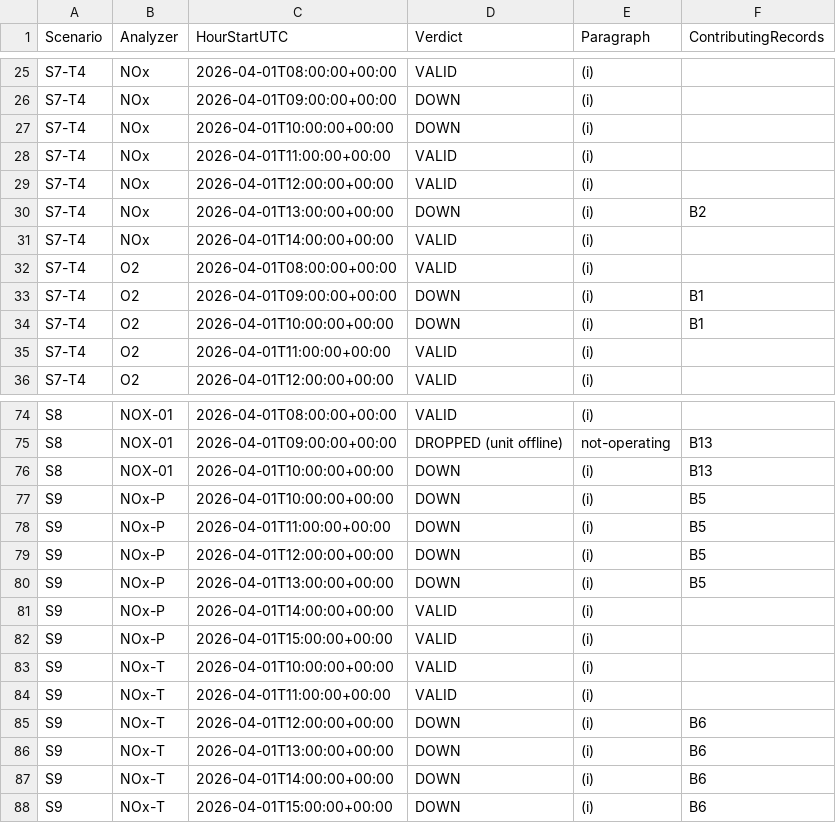
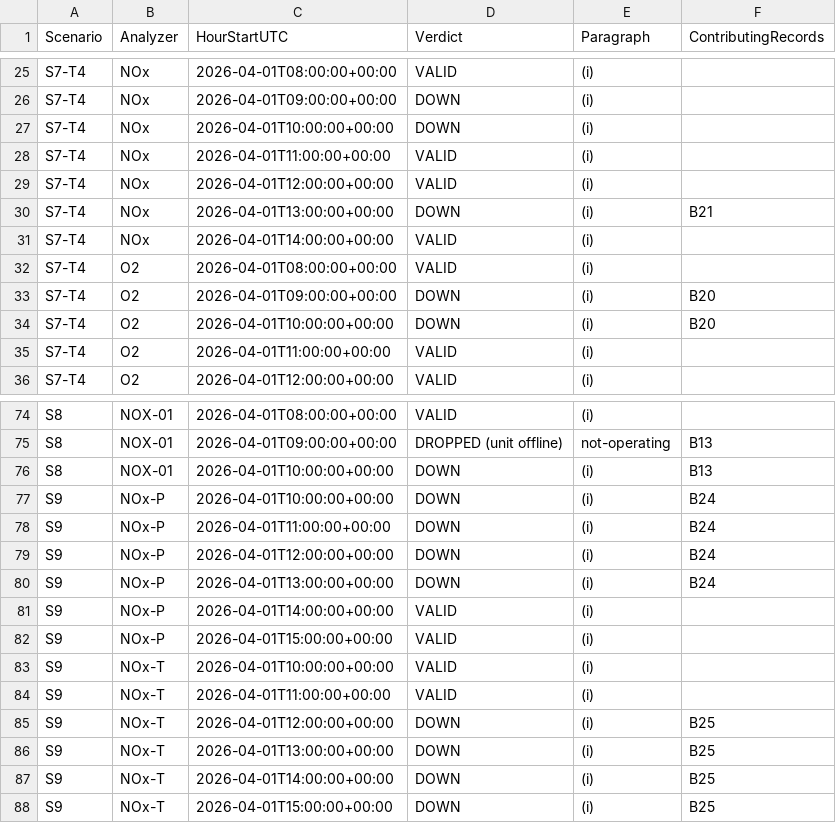
Before and after one commit to ryanhuddleston86/SeeQ-Flare-Project, a CSV file: clerk_v2/list_c_hours.csv, drawn as a sheet; only a part is shown, gaps mark what is left out; the diff covers the shown part only.

```diff
--- a/clerk_v2/list_c_hours.csv
+++ b/clerk_v2/list_c_hours.csv
@@ -29,7 +29,7 @@ S7-T4,NOx,2026-04-01T11:00:00+00:00,VALID,(i),
 S7-T4,NOx,2026-04-01T12:00:00+00:00,VALID,(i),
-S7-T4,NOx,2026-04-01T13:00:00+00:00,DOWN,(i),B2
+S7-T4,NOx,2026-04-01T13:00:00+00:00,DOWN,(i),B21
 S7-T4,NOx,2026-04-01T14:00:00+00:00,VALID,(i),
 S7-T4,O2,2026-04-01T08:00:00+00:00,VALID,(i),
-S7-T4,O2,2026-04-01T09:00:00+00:00,DOWN,(i),B1
-S7-T4,O2,2026-04-01T10:00:00+00:00,DOWN,(i),B1
+S7-T4,O2,2026-04-01T09:00:00+00:00,DOWN,(i),B20
+S7-T4,O2,2026-04-01T10:00:00+00:00,DOWN,(i),B20
 S7-T4,O2,2026-04-01T11:00:00+00:00,VALID,(i),
@@ -76,6 +76,6 @@ S8,NOX-01,2026-04-01T09:00:00+00:00,DROPPED (unit offline),not-operating,B13
 S8,NOX-01,2026-04-01T10:00:00+00:00,DOWN,(i),B13
-S9,NOx-P,2026-04-01T10:00:00+00:00,DOWN,(i),B5
-S9,NOx-P,2026-04-01T11:00:00+00:00,DOWN,(i),B5
-S9,NOx-P,2026-04-01T12:00:00+00:00,DOWN,(i),B5
-S9,NOx-P,2026-04-01T13:00:00+00:00,DOWN,(i),B5
+S9,NOx-P,2026-04-01T10:00:00+00:00,DOWN,(i),B24
+S9,NOx-P,2026-04-01T11:00:00+00:00,DOWN,(i),B24
+S9,NOx-P,2026-04-01T12:00:00+00:00,DOWN,(i),B24
+S9,NOx-P,2026-04-01T13:00:00+00:00,DOWN,(i),B24
 S9,NOx-P,2026-04-01T14:00:00+00:00,VALID,(i),
@@ -84,5 +84,5 @@ S9,NOx-T,2026-04-01T10:00:00+00:00,VALID,(i),
 S9,NOx-T,2026-04-01T11:00:00+00:00,VALID,(i),
-S9,NOx-T,2026-04-01T12:00:00+00:00,DOWN,(i),B6
-S9,NOx-T,2026-04-01T13:00:00+00:00,DOWN,(i),B6
-S9,NOx-T,2026-04-01T14:00:00+00:00,DOWN,(i),B6
-S9,NOx-T,2026-04-01T15:00:00+00:00,DOWN,(i),B6
+S9,NOx-T,2026-04-01T12:00:00+00:00,DOWN,(i),B25
+S9,NOx-T,2026-04-01T13:00:00+00:00,DOWN,(i),B25
+S9,NOx-T,2026-04-01T14:00:00+00:00,DOWN,(i),B25
+S9,NOx-T,2026-04-01T15:00:00+00:00,DOWN,(i),B25
```
Also changed, not shown: 3 edited cells elsewhere in this file, clerk_v2/list_c.csv.
